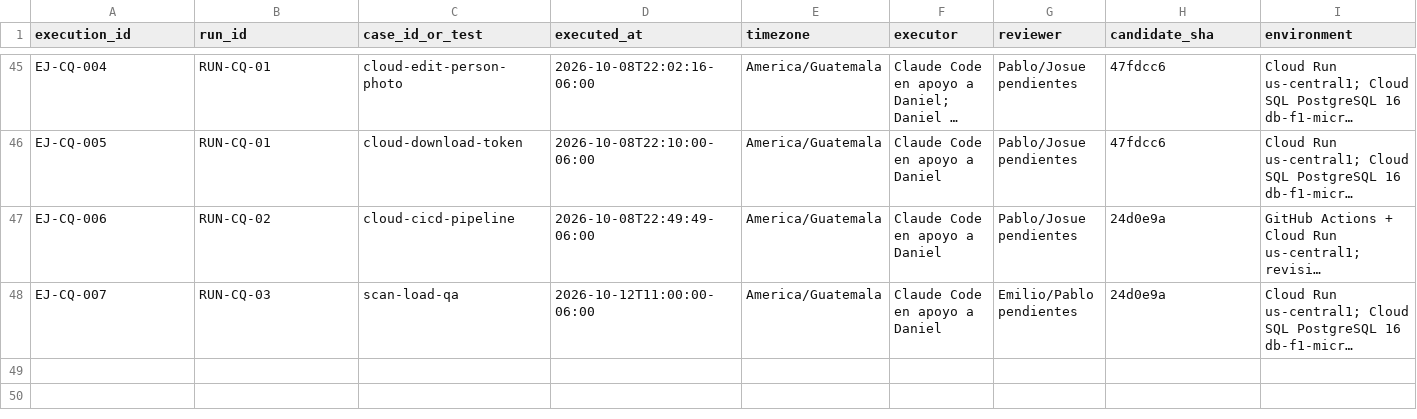
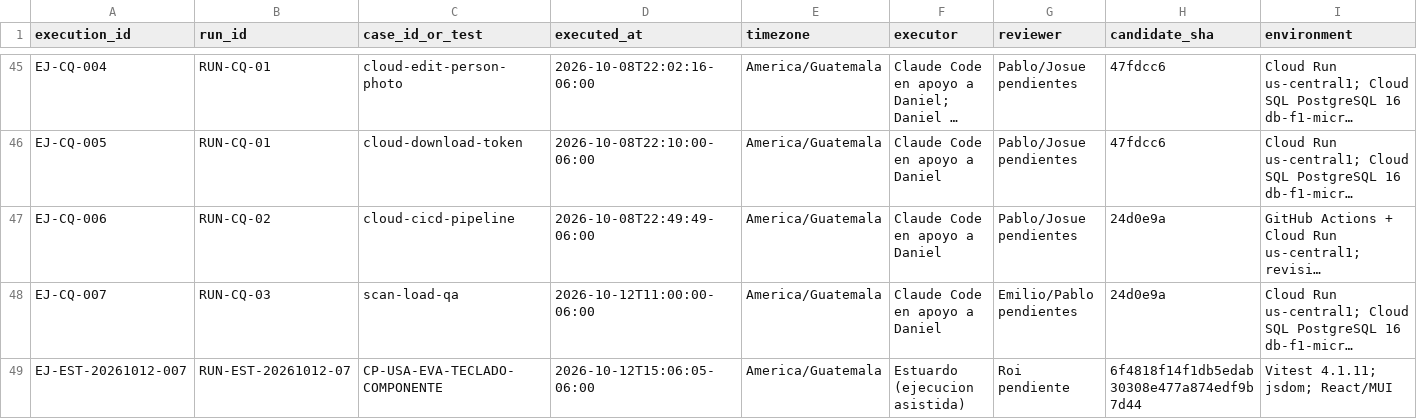
Before and after one commit to roi-kaiden/siga-inebi, a CSV file: docs/quality/fase-7/ejecuciones.csv, drawn as a sheet; only a part is shown, gaps mark what is left out; long unchanged cells end in …; rows hold the shown columns only; the diff names each change by its address in the sheet, - before the commit and + after, or states it on an @@ line.

Commit message:
docs(qa): registrar prueba de teclado de Estuardo

```diff
--- a/docs/quality/fase-7/ejecuciones.csv
+++ b/docs/quality/fase-7/ejecuciones.csv
+row 49: EJ-EST-20261012-007 | RUN-EST-20261012-07 | CP-USA-EVA-TECLADO-COMPONENTE | 2026-10-12T15:06:05-06:00 | America/Guatemala | Estuardo (ejecucion asistida) | Roi pendiente | 6f4818f14f1db5edab30308e477a874edf9b7d44 | Vitest 4.1.11; jsdom; React/MUI
```
Also changed, not shown: 1 other file.
